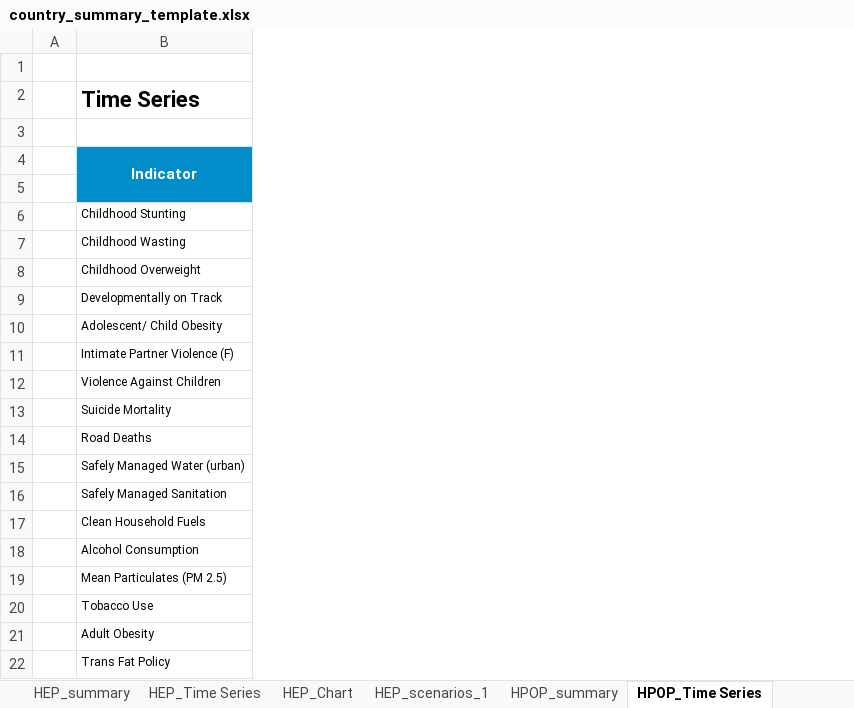
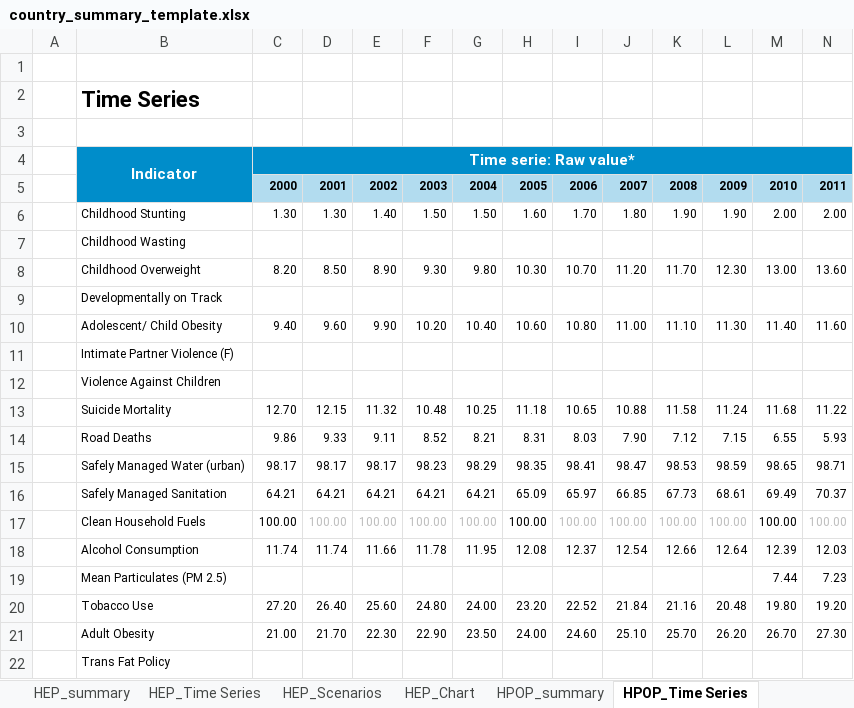
Before and after one commit to gpw13/rapporteur, an Excel workbook: inst/extdata/country_summary_template.xlsx, sheet HPOP_Time Series, drawn as a sheet; only a part is shown; values as stored, in another font and other column widths than the file's, no borders; rows hold the shown columns only; the diff covers the shown part only; the diff names each change by its address in the sheet, - before the commit and + after, or states it on an @@ line.

Commit message:
Introduce scenario sheets (#7)
* Adding scenario sheets to template

* delete broken link in country_summary_template

* Introduce scenarios sheets

```diff
--- a/inst/extdata/country_summary_template.xlsx (sheet HPOP_Time Series)
+++ b/inst/extdata/country_summary_template.xlsx (sheet HPOP_Time Series)
-sheet tab: HEP_scenarios_1
+sheet tab: HEP_Scenarios
@@ sheet tab order changed: HEP_summary | HEP_Time Series | HEP_Scenarios | HEP_Chart | HPOP_summary | HPOP_Time Series @@
+column C, rows 4-21: Time serie: Raw value* | 2000 | 1.30 |  | 8.20 |  | 9.40 |  |  | 12.70 | 9.86 | 98.17 | 64.21 | 100.00 | 11.74 |  | 27.20 | 21.00
+column D, rows 5-21: 2001 | 1.30 |  | 8.50 |  | 9.60 |  |  | 12.15 | 9.33 | 98.17 | 64.21 | 100.00 | 11.74 |  | 26.40 | 21.70
+column E, rows 5-21: 2002 | 1.40 |  | 8.90 |  | 9.90 |  |  | 11.32 | 9.11 | 98.17 | 64.21 | 100.00 | 11.66 |  | 25.60 | 22.30
+column F, rows 5-21: 2003 | 1.50 |  | 9.30 |  | 10.20 |  |  | 10.48 | 8.52 | 98.23 | 64.21 | 100.00 | 11.78 |  | 24.80 | 22.90
+column G, rows 5-21: 2004 | 1.50 |  | 9.80 |  | 10.40 |  |  | 10.25 | 8.21 | 98.29 | 64.21 | 100.00 | 11.95 |  | 24.00 | 23.50
+column H, rows 5-21: 2005 | 1.60 |  | 10.30 |  | 10.60 |  |  | 11.18 | 8.31 | 98.35 | 65.09 | 100.00 | 12.08 |  | 23.20 | 24.00
+column I, rows 5-21: 2006 | 1.70 |  | 10.70 |  | 10.80 |  |  | 10.65 | 8.03 | 98.41 | 65.97 | 100.00 | 12.37 |  | 22.52 | 24.60
+column J, rows 5-21: 2007 | 1.80 |  | 11.20 |  | 11.00 |  |  | 10.88 | 7.90 | 98.47 | 66.85 | 100.00 | 12.54 |  | 21.84 | 25.10
+column K, rows 5-21: 2008 | 1.90 |  | 11.70 |  | 11.10 |  |  | 11.58 | 7.12 | 98.53 | 67.73 | 100.00 | 12.66 |  | 21.16 | 25.70
+column L, rows 5-21: 2009 | 1.90 |  | 12.30 |  | 11.30 |  |  | 11.24 | 7.15 | 98.59 | 68.61 | 100.00 | 12.64 |  | 20.48 | 26.20
+column M, rows 5-21: 2010 | 2.00 |  | 13.00 |  | 11.40 |  |  | 11.68 | 6.55 | 98.65 | 69.49 | 100.00 | 12.39 | 7.44 | 19.80 | 26.70
+column N, rows 5-21: 2011 | 2.00 |  | 13.60 |  | 11.60 |  |  | 11.22 | 5.93 | 98.71 | 70.37 | 100.00 | 12.03 | 7.23 | 19.20 | 27.30
-row 5: (empty)
+row 5:  |  | 2000 | 2001 | 2002 | 2003 | 2004 | 2005 | 2006 | 2007 | 2008 | 2009 | 2010 | 2011
```
Also changed, not shown: 12 added columns elsewhere in this sheet, sheet UHC_Time Series, sheet HEP_Scenarios, other sheet tabs, charts or pictures, 24 other files.
